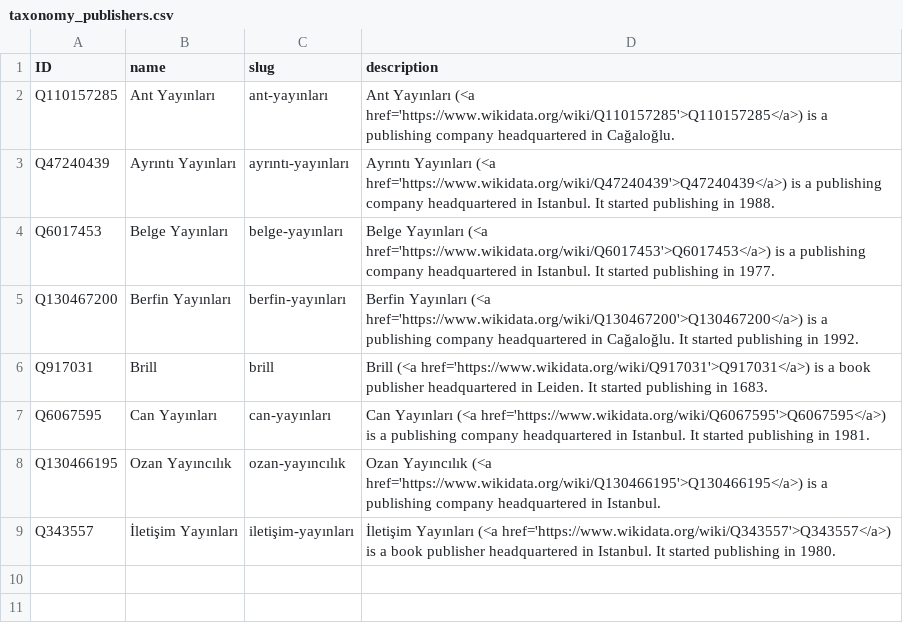
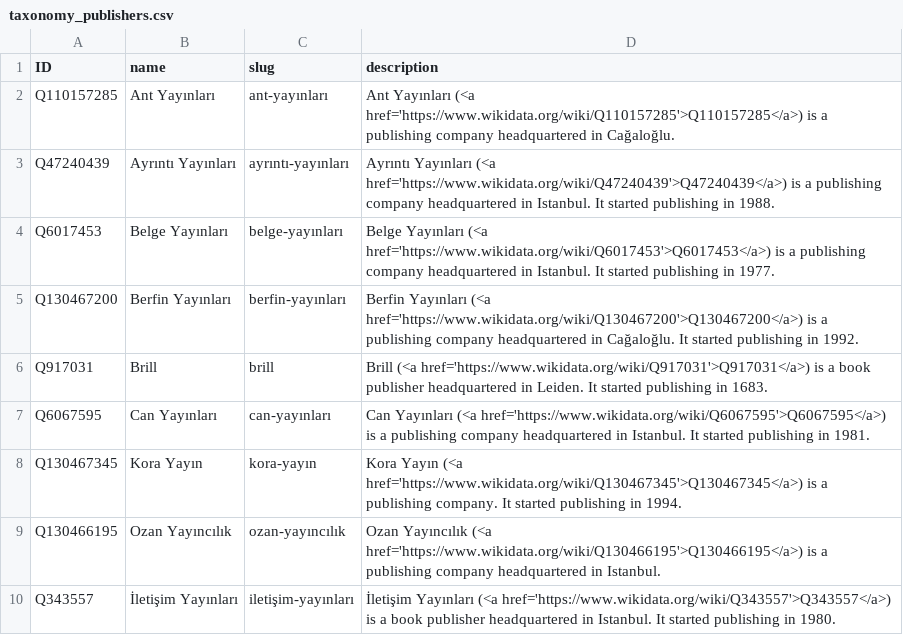
Before and after one commit to sol-idarities/Website-Taxonomies, a CSV file: taxonomy_publishers.csv, drawn as a sheet; the diff names each change by its address in the sheet, - before the commit and + after, or states it on an @@ line.

Commit message:
Update taxonomy_publishers.csv

```diff
--- a/taxonomy_publishers.csv
+++ b/taxonomy_publishers.csv
+row 8: Q130467345 | Kora Yayın | kora-yayın | Kora Yayın (<a href='https://www.wikidata.org/wiki/Q130467345'>Q130467345</a>) is a publishing company. It started publishing in 1994.
```
